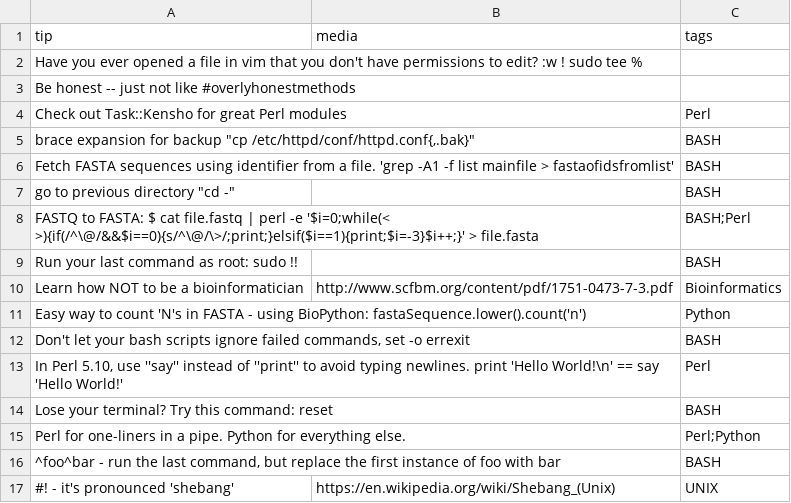
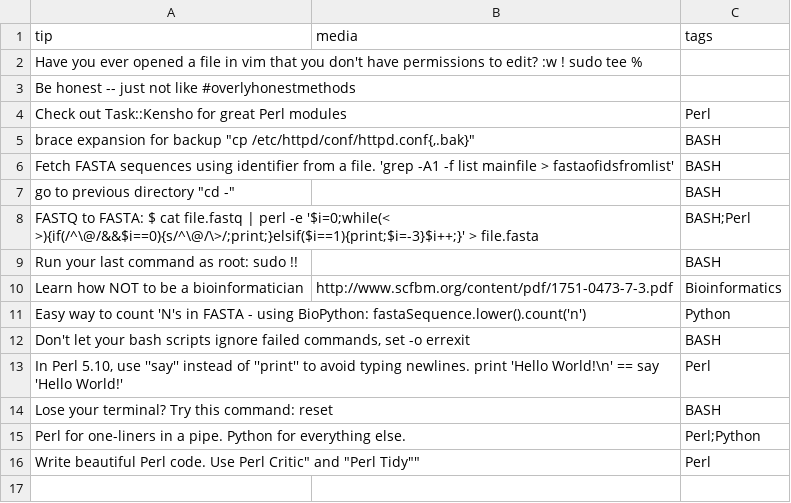
Before and after one commit to abbycabs/TOT, a CSV file: tot.csv, drawn as a sheet; removed rows and columns are numbered as before the commit, all else as after; the diff names each change by its address in the sheet, - before the commit and + after, or states it on an @@ line.

Commit message:
Update tot.csv

```diff
--- a/tot.csv
+++ b/tot.csv
-row 16: ^foo^bar - run the last command, but replace the first instance of foo with bar |  | BASH
-row 17: #! - it's pronounced 'shebang' | https://en.wikipedia.org/wiki/Shebang_(Unix) | UNIX
+row 16: Write beautiful Perl code. Use Perl Critic" and "Perl Tidy"" |  | Perl
```
